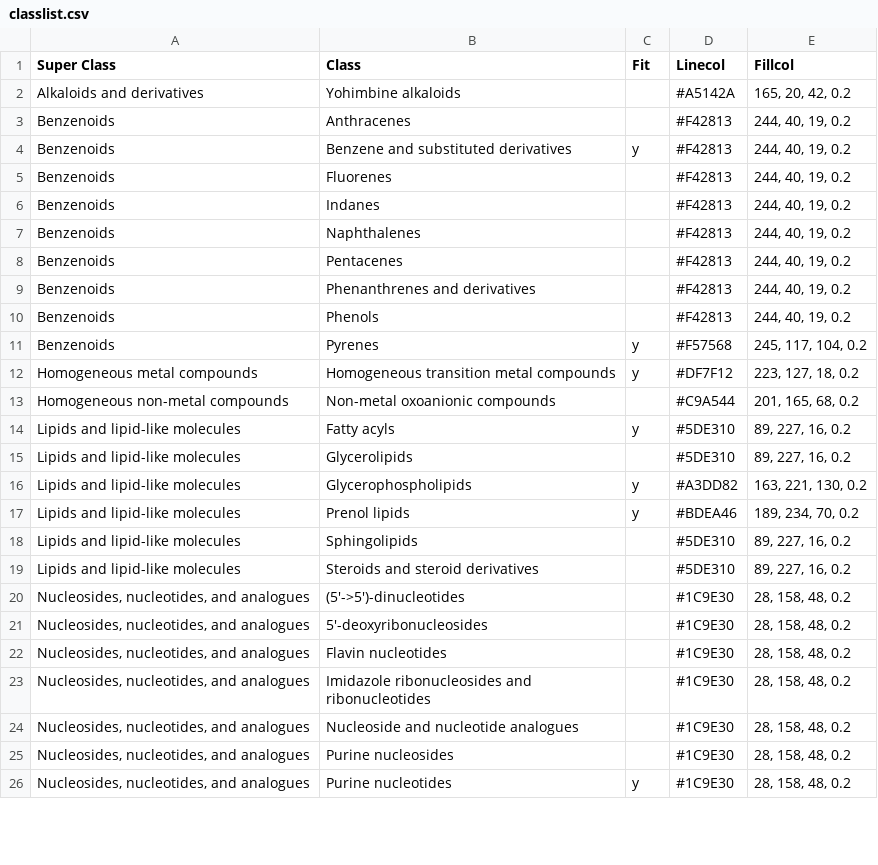
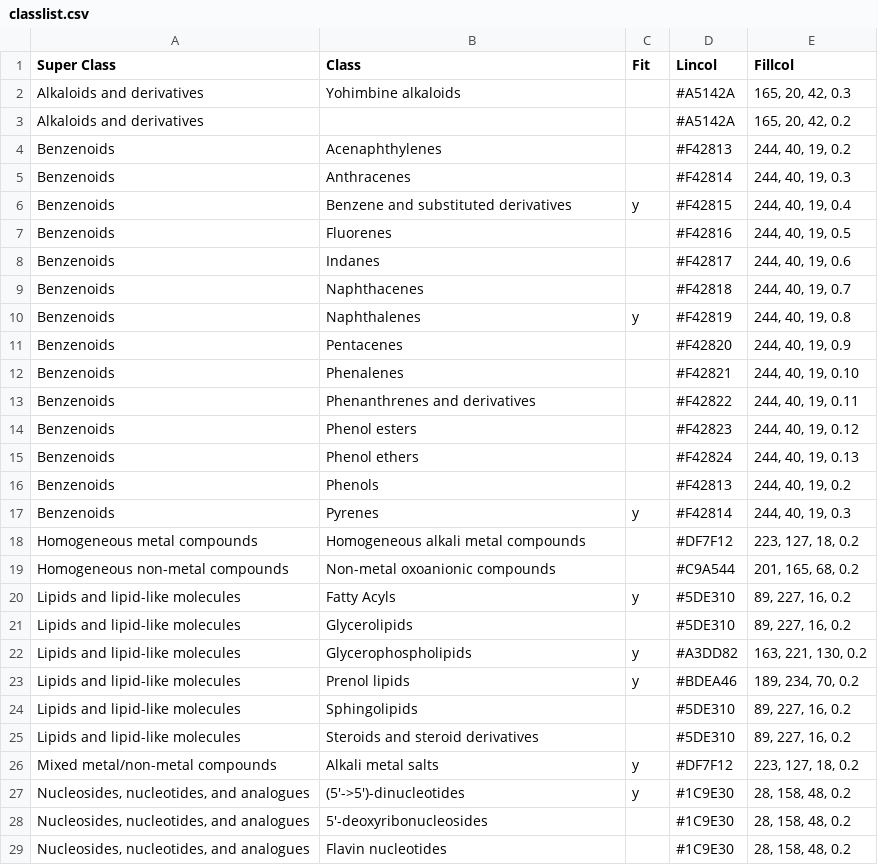
Before and after one commit to McLeanResearchGroup/CCS-Compendium, a CSV file: Shiny/data/classlist.csv, drawn as a sheet; only a part is shown; the shorter side is filled out with more unchanged rows; the diff covers the shown part only.

```diff
--- a/Shiny/data/classlist.csv
+++ b/Shiny/data/classlist.csv
@@ -1,15 +1,21 @@
-Super Class,Class,Fit,Linecol,Fillcol
-Alkaloids and derivatives,Yohimbine alkaloids,,#A5142A,"165, 20, 42, 0.2"
-Benzenoids,Anthracenes,,#F42813,"244, 40, 19, 0.2"
-Benzenoids,Benzene and substituted derivatives,y,#F42813,"244, 40, 19, 0.2"
-Benzenoids,Fluorenes,,#F42813,"244, 40, 19, 0.2"
-Benzenoids,Indanes,,#F42813,"244, 40, 19, 0.2"
-Benzenoids,Naphthalenes,,#F42813,"244, 40, 19, 0.2"
-Benzenoids,Pentacenes,,#F42813,"244, 40, 19, 0.2"
-Benzenoids,Phenanthrenes and derivatives,,#F42813,"244, 40, 19, 0.2"
+Super Class,Class,Fit,Lincol,Fillcol
+Alkaloids and derivatives,Yohimbine alkaloids,,#A5142A,"165, 20, 42, 0.3"
+Alkaloids and derivatives,,,#A5142A,"165, 20, 42, 0.2"
+Benzenoids,Acenaphthylenes,,#F42813,"244, 40, 19, 0.2"
+Benzenoids,Anthracenes,,#F42814,"244, 40, 19, 0.3"
+Benzenoids,Benzene and substituted derivatives,y,#F42815,"244, 40, 19, 0.4"
+Benzenoids,Fluorenes,,#F42816,"244, 40, 19, 0.5"
+Benzenoids,Indanes,,#F42817,"244, 40, 19, 0.6"
+Benzenoids,Naphthacenes,,#F42818,"244, 40, 19, 0.7"
+Benzenoids,Naphthalenes,y,#F42819,"244, 40, 19, 0.8"
+Benzenoids,Pentacenes,,#F42820,"244, 40, 19, 0.9"
+Benzenoids,Phenalenes,,#F42821,"244, 40, 19, 0.10"
+Benzenoids,Phenanthrenes and derivatives,,#F42822,"244, 40, 19, 0.11"
+Benzenoids,Phenol esters,,#F42823,"244, 40, 19, 0.12"
+Benzenoids,Phenol ethers,,#F42824,"244, 40, 19, 0.13"
 Benzenoids,Phenols,,#F42813,"244, 40, 19, 0.2"
-Benzenoids,Pyrenes,y,#F57568,"245, 117, 104, 0.2"
-Homogeneous metal compounds,Homogeneous transition metal compounds,y,#DF7F12,"223, 127, 18, 0.2"
+Benzenoids,Pyrenes,y,#F42814,"244, 40, 19, 0.3"
+Homogeneous metal compounds,Homogeneous alkali metal compounds,,#DF7F12,"223, 127, 18, 0.2"
 Homogeneous non-metal compounds,Non-metal oxoanionic compounds,,#C9A544,"201, 165, 68, 0.2"
-Lipids and lipid-like molecules,Fatty acyls,y,#5DE310,"89, 227, 16, 0.2"
+Lipids and lipid-like molecules,Fatty Acyls,y,#5DE310,"89, 227, 16, 0.2"
 Lipids and lipid-like molecules,Glycerolipids,,#5DE310,"89, 227, 16, 0.2"
@@ -19,3 +25,4 @@ Lipids and lipid-like molecules,Sphingolipids,,#5DE310,"89, 227, 16, 0.2"
 Lipids and lipid-like molecules,Steroids and steroid derivatives,,#5DE310,"89, 227, 16, 0.2"
-"Nucleosides, nucleotides, and analogues",(5'->5')-dinucleotides,,#1C9E30,"28, 158, 48, 0.2"
+Mixed metal/non-metal compounds,Alkali metal salts,y,#DF7F12,"223, 127, 18, 0.2"
+"Nucleosides, nucleotides, and analogues",(5'->5')-dinucleotides,y,#1C9E30,"28, 158, 48, 0.2"
 "Nucleosides, nucleotides, and analogues",5'-deoxyribonucleosides,,#1C9E30,"28, 158, 48, 0.2"
```
Also changed, not shown: 11 added rows, 5 removed rows and 58 edited cells elsewhere in this file, 1 other file.
